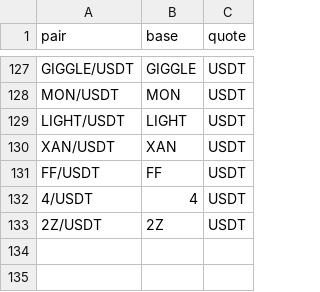
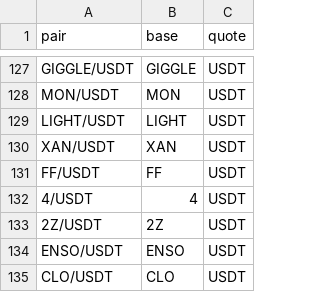
Before and after one commit to Hossian1911/Crypto, a CSV file: currency_leverage_collection/data/currency_kinds/surf_pairs.csv, drawn as a sheet; only a part is shown, gaps mark what is left out.

Commit message:
add function of making suggestion of surf in leverage and mmr

```diff
--- a/currency_leverage_collection/data/currency_kinds/surf_pairs.csv
+++ b/currency_leverage_collection/data/currency_kinds/surf_pairs.csv
@@ -133 +133,3 @@ FF/USDT,FF,USDT
 2Z/USDT,2Z,USDT
+ENSO/USDT,ENSO,USDT
+CLO/USDT,CLO,USDT
```
Also changed, not shown: 35 other files.
